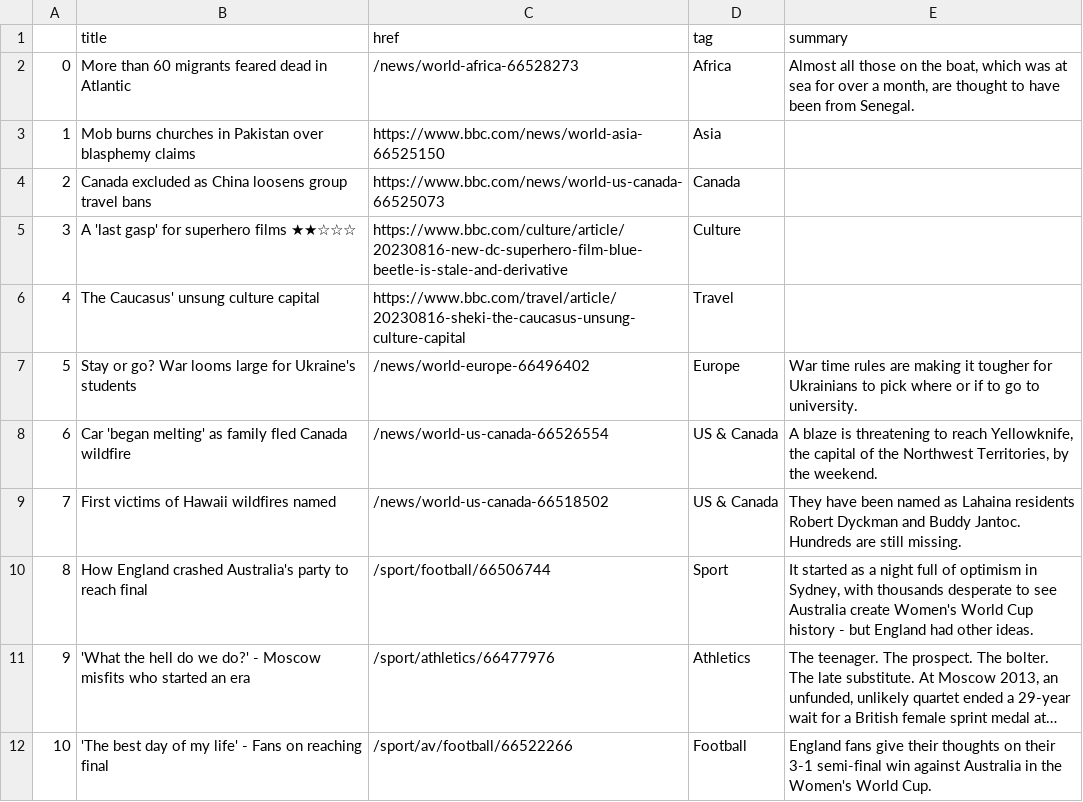
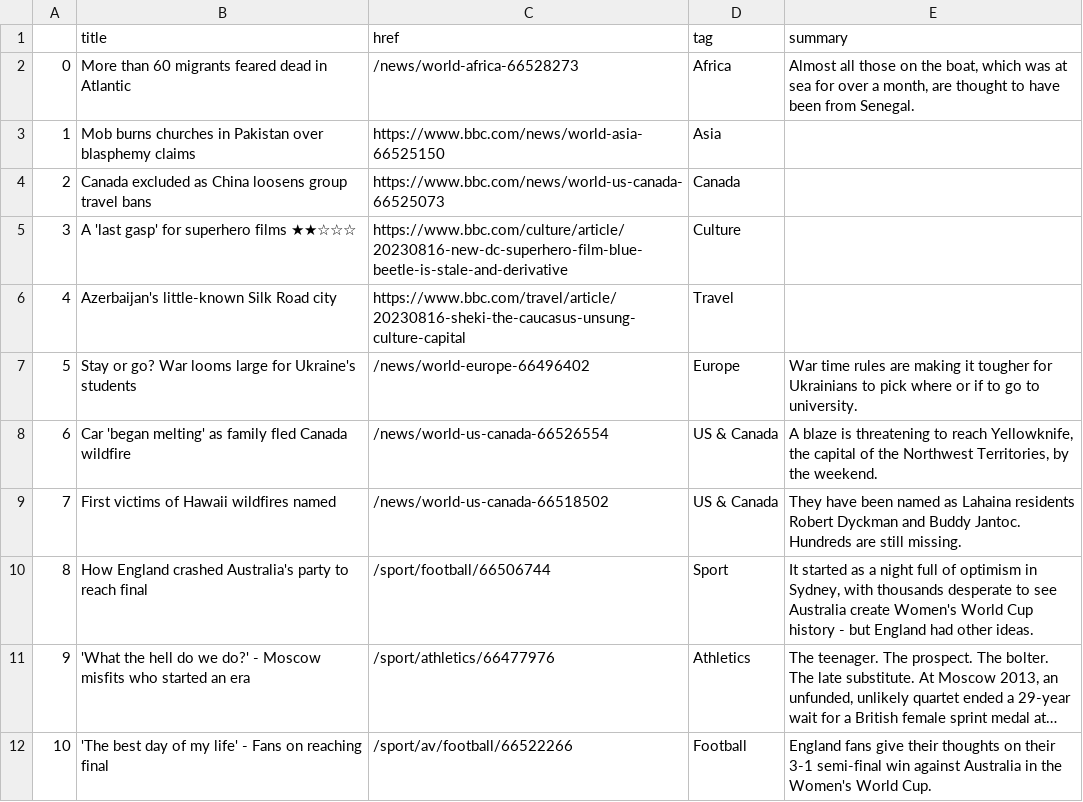
Before and after one commit to gbolduan/automatic-scraper, a CSV file: bbc-headlines.csv, drawn as a sheet; only a part is shown; long unchanged cells end in ….

```diff
--- a/bbc-headlines.csv
+++ b/bbc-headlines.csv
@@ -5,3 +5,3 @@
 3,A 'last gasp' for superhero films ★★☆☆☆,https://www.bbc.com/culture/article/20230816-new-dc-superhero-film-blue-beetle-is-stale-and-derivative,Culture,
-4,The Caucasus' unsung culture capital,https://www.bbc.com/travel/article/20230816-sheki-the-caucasus-unsung-culture-capital,Travel,
+4,Azerbaijan's little-known Silk Road city,https://www.bbc.com/travel/article/20230816-sheki-the-caucasus-unsung-culture-capital,Travel,
 5,Stay or go? War looms large for Ukraine's students,/news/world-europe-66496402,Europe,War time rules are making it tougher for Ukrainians to pick where or if to go to university.
```
